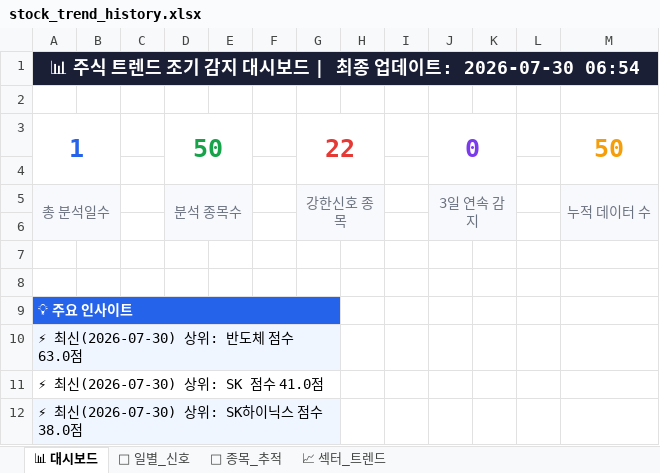
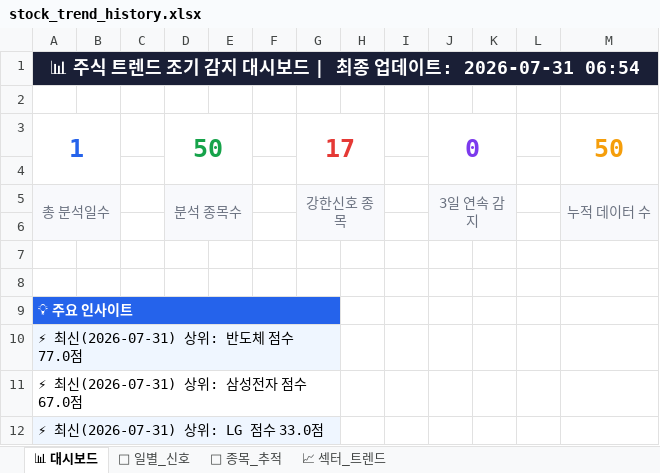
Before and after one commit to makitjung/stock-platform, an Excel workbook: trend/stock_trend_history.xlsx, sheet 📊 대시보드, drawn as a sheet; values as stored, in another font and other column widths than the file's, no borders; the diff names each change by its address in the sheet, - before the commit and + after, or states it on an @@ line.

```diff
--- a/trend/stock_trend_history.xlsx (sheet 📊 대시보드)
+++ b/trend/stock_trend_history.xlsx (sheet 📊 대시보드)
-A1: …데이트: 2026-07-30 06:54
+A1: …데이트: 2026-07-31 06:54
-G3: 22
+G3: 17
-A10: ⚡ 최신(2026-07-30) 상위: 반도체 점수 63.0점
+A10: ⚡ 최신(2026-07-31) 상위: 반도체 점수 77.0점
-A11: ⚡ 최신(2026-07-30) 상위: SK 점수 41.0점
+A11: ⚡ 최신(2026-07-31) 상위: 삼성전자 점수 67.0점
-A12: ⚡ 최신(2026-07-30) 상위: SK하이닉스 점수 38.0점
+A12: ⚡ 최신(2026-07-31) 상위: LG 점수 33.0점
```
Also changed, not shown: sheet 🎯 종목_추적, sheet 📅 일별_신호, sheet 📈 섹터_트렌드, 52 other files.
